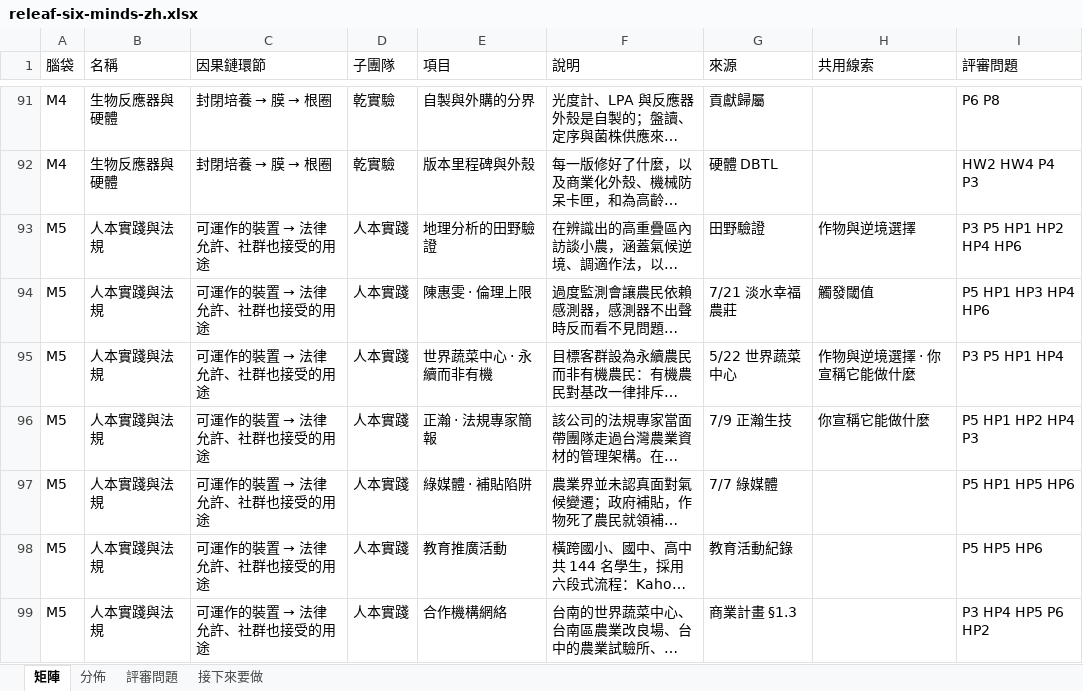
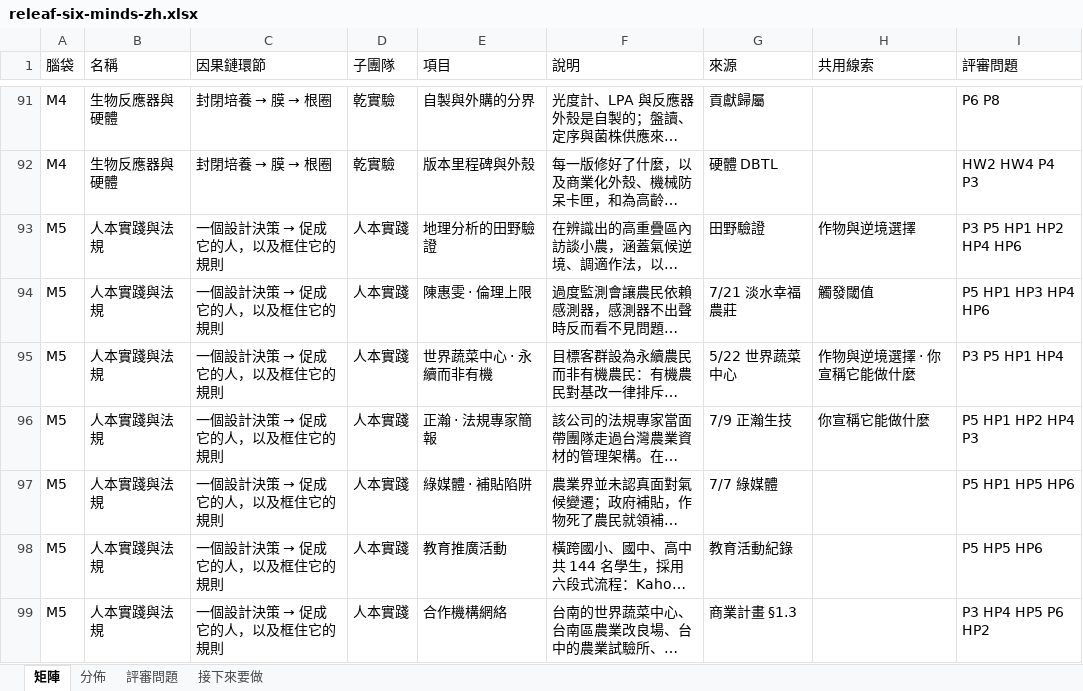
Before and after one commit to Timmy97-TW/judging-session-prep, an Excel workbook: releaf-six-minds-zh.xlsx, sheet 矩陣, drawn as a sheet; only a part is shown, gaps mark what is left out; long unchanged cells end in …; values as stored, in another font and other column widths than the file's, no borders; the diff covers the shown part only; the diff names each change by its address in the sheet, - before the commit and + after, or states it on an @@ line.

```diff
--- a/releaf-six-minds-zh.xlsx (sheet 矩陣)
+++ b/releaf-six-minds-zh.xlsx (sheet 矩陣)
@@ C93:C99 (因果鏈環節): 可運作的裝置 → 法律允許、社群也接受的用途 → 一個設計決策 → 促成它的人，以及框住它的規則 @@
```
Also changed, not shown: 11 added rows, 1 removed row and 85 edited cells elsewhere in this sheet, sheet 評審問題, sheet 分佈, releaf-six-minds-en.xlsx, 2 other files.
